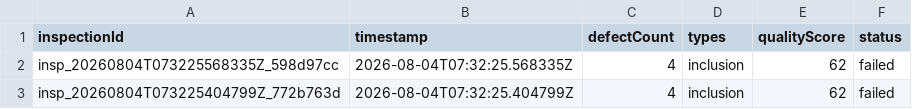
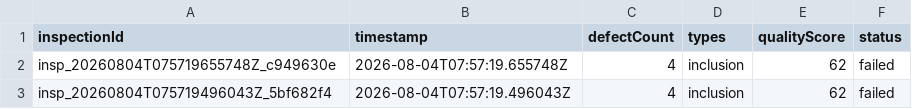
Before and after one commit to legion2440/inspect-vision, a CSV file: docs/evidence/api-bonuses/filtered-export.csv, drawn as a sheet.

```diff
--- a/docs/evidence/api-bonuses/filtered-export.csv
+++ b/docs/evidence/api-bonuses/filtered-export.csv
@@ -1,3 +1,3 @@
 inspectionId,timestamp,defectCount,types,qualityScore,status
-insp_20260804T073225568335Z_598d97cc,2026-08-04T07:32:25.568335Z,4,inclusion,62,failed
-insp_20260804T073225404799Z_772b763d,2026-08-04T07:32:25.404799Z,4,inclusion,62,failed
+insp_20260804T075719655748Z_c949630e,2026-08-04T07:57:19.655748Z,4,inclusion,62,failed
+insp_20260804T075719496043Z_5bf682f4,2026-08-04T07:57:19.496043Z,4,inclusion,62,failed
```
Also changed, not shown: 21 other files.
